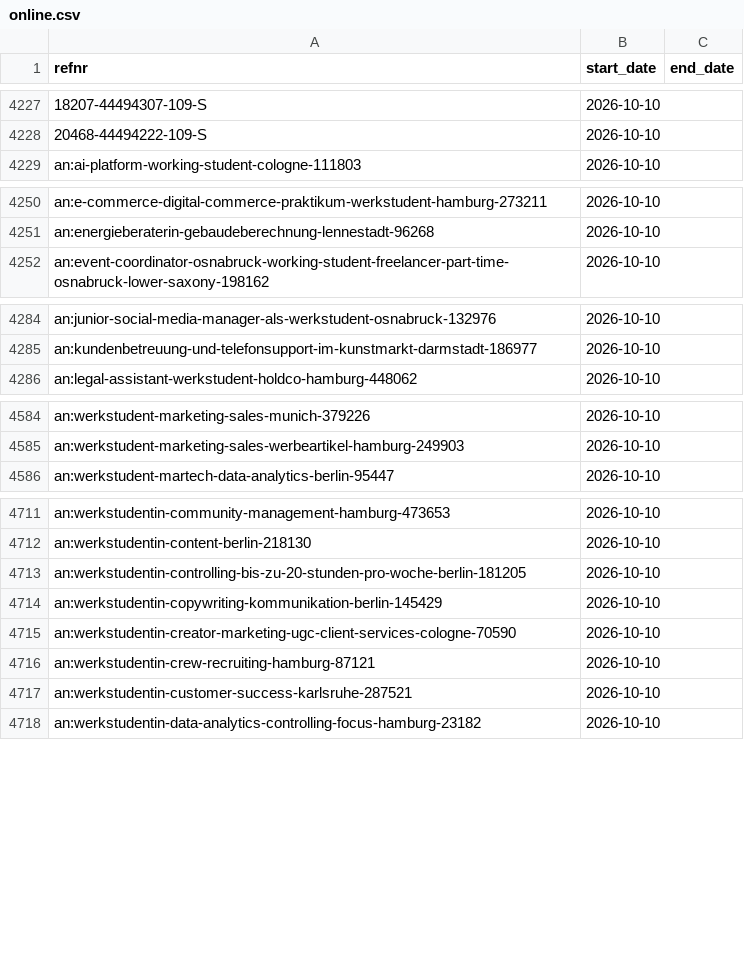
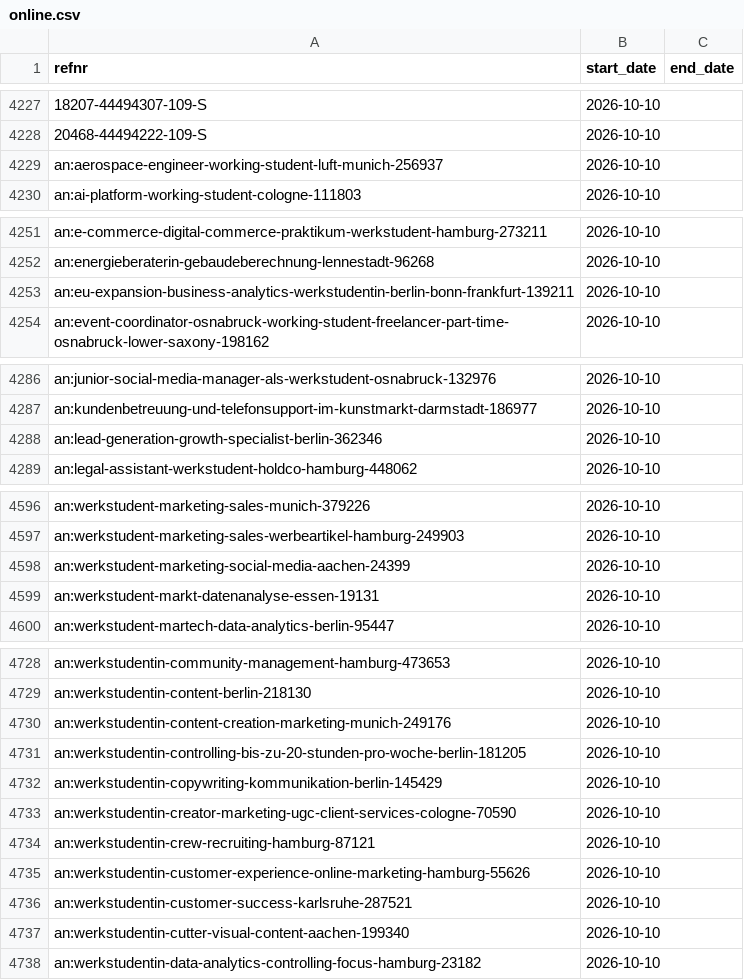
Before and after one commit to morty1338/Werkstudent-radar, a CSV file: data/history/online.csv, drawn as a sheet; only a part is shown, gaps mark what is left out; the diff covers the shown part only; the diff names each change by its address in the sheet, - before the commit and + after, or states it on an @@ line.

```diff
--- a/data/history/online.csv
+++ b/data/history/online.csv
+row 4229: an:aerospace-engineer-working-student-luft-munich-256937 | 2026-10-10
+row 4253: an:eu-expansion-business-analytics-werkstudentin-berlin-bonn-frankfurt-139211 | 2026-10-10
+row 4288: an:lead-generation-growth-specialist-berlin-362346 | 2026-10-10
+row 4598: an:werkstudent-marketing-social-media-aachen-24399 | 2026-10-10
+row 4599: an:werkstudent-markt-datenanalyse-essen-19131 | 2026-10-10
+row 4730: an:werkstudentin-content-creation-marketing-munich-249176 | 2026-10-10
+row 4735: an:werkstudentin-customer-experience-online-marketing-hamburg-55626 | 2026-10-10
+row 4737: an:werkstudentin-cutter-visual-content-aachen-199340 | 2026-10-10
```
Also changed, not shown: 16 added rows elsewhere in this file, data/history.csv, 30 other files.
